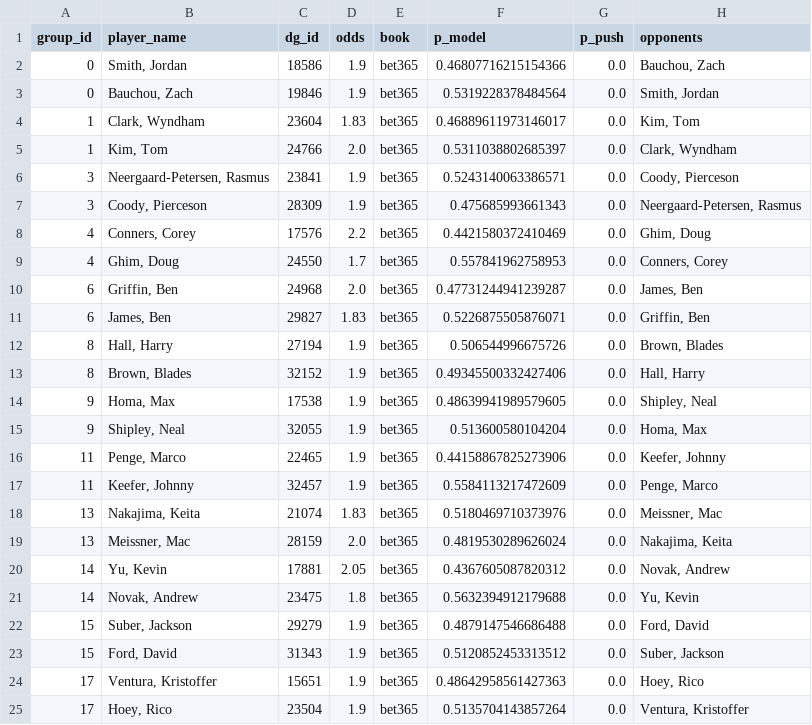
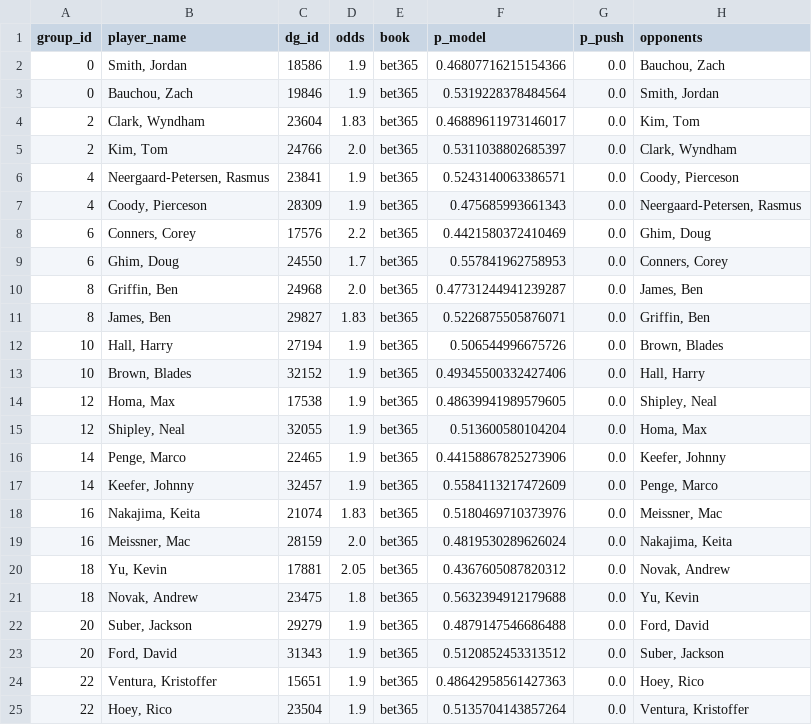
Before and after one commit to conormaccallum/golf-bets-outputs, a CSV file: pga/latest_value_matchups_2ball.csv, drawn as a sheet; only a part is shown; the diff names each change by its address in the sheet, - before the commit and + after, or states it on an @@ line.

```diff
--- a/pga/latest_value_matchups_2ball.csv
+++ b/pga/latest_value_matchups_2ball.csv
-A4:A5 (group_id): 1
+A4:A5 (group_id): 2
-A6:A7 (group_id): 3
+A6:A7 (group_id): 4
-A8:A9 (group_id): 4
+A8:A9 (group_id): 6
-A10:A11 (group_id): 6
+A10:A11 (group_id): 8
-A12:A13 (group_id): 8
+A12:A13 (group_id): 10
-A14:A15 (group_id): 9
+A14:A15 (group_id): 12
-A16:A17 (group_id): 11
+A16:A17 (group_id): 14
-A18:A19 (group_id): 13
+A18:A19 (group_id): 16
-A20:A21 (group_id): 14
+A20:A21 (group_id): 18
-A22:A23 (group_id): 15
+A22:A23 (group_id): 20
-A24:A25 (group_id): 17
+A24:A25 (group_id): 22
```
Also changed, not shown: pga/latest_betslip.csv, pga/latest_value_make_cut.csv, 8 other files.
